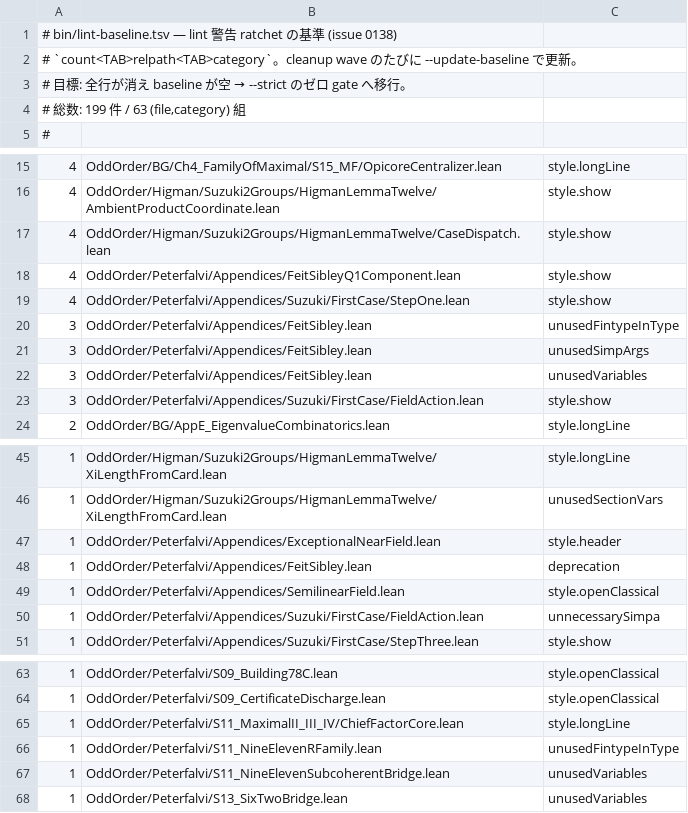
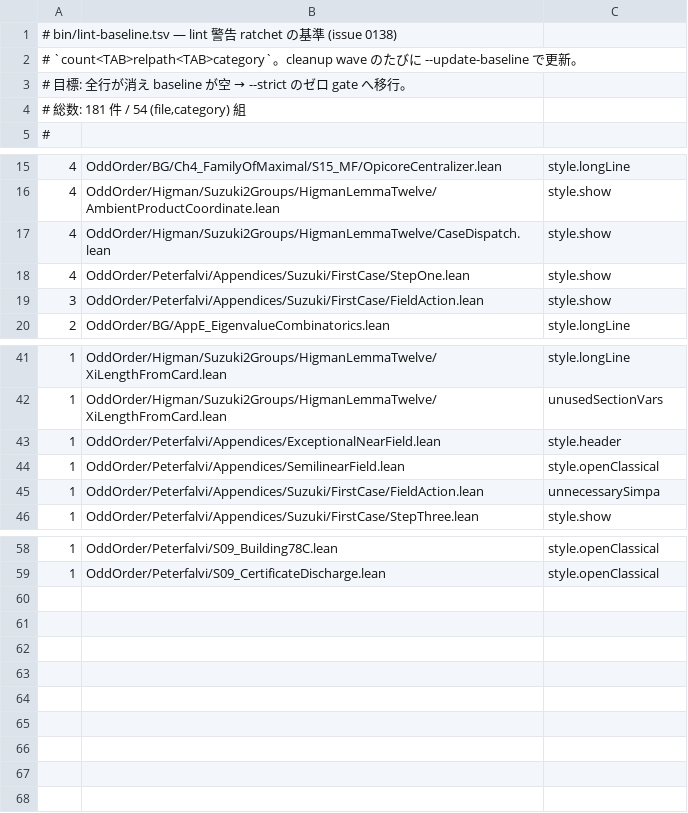
Before and after one commit to yawara/odd-order, a TSV file: bin/lint-baseline.tsv, drawn as a sheet; only a part is shown, gaps mark what is left out.

```diff
--- a/bin/lint-baseline.tsv
+++ b/bin/lint-baseline.tsv
@@ -3,3 +3,3 @@
 # 目標: 全行が消え baseline が空 → --strict のゼロ gate へ移行。
-# 総数: 199 件 / 63 (file,category) 組
+# 総数: 181 件 / 54 (file,category) 組
 #
@@ -17,7 +17,3 @@
 4	OddOrder/Higman/Suzuki2Groups/HigmanLemmaTwelve/CaseDispatch.lean	style.show
-4	OddOrder/Peterfalvi/Appendices/FeitSibleyQ1Component.lean	style.show
 4	OddOrder/Peterfalvi/Appendices/Suzuki/FirstCase/StepOne.lean	style.show
-3	OddOrder/Peterfalvi/Appendices/FeitSibley.lean	unusedFintypeInType
-3	OddOrder/Peterfalvi/Appendices/FeitSibley.lean	unusedSimpArgs
-3	OddOrder/Peterfalvi/Appendices/FeitSibley.lean	unusedVariables
 3	OddOrder/Peterfalvi/Appendices/Suzuki/FirstCase/FieldAction.lean	style.show
@@ -47,3 +43,2 @@
 1	OddOrder/Peterfalvi/Appendices/ExceptionalNearField.lean	style.header
-1	OddOrder/Peterfalvi/Appendices/FeitSibley.lean	deprecation
 1	OddOrder/Peterfalvi/Appendices/SemilinearField.lean	style.openClassical
@@ -64,5 +59 @@
 1	OddOrder/Peterfalvi/S09_CertificateDischarge.lean	style.openClassical
-1	OddOrder/Peterfalvi/S11_MaximalII_III_IV/ChiefFactorCore.lean	style.longLine
-1	OddOrder/Peterfalvi/S11_NineElevenRFamily.lean	unusedFintypeInType
-1	OddOrder/Peterfalvi/S11_NineElevenSubcoherentBridge.lean	unusedVariables
-1	OddOrder/Peterfalvi/S13_SixTwoBridge.lean	unusedVariables
```
Also changed, not shown: 6 other files.
